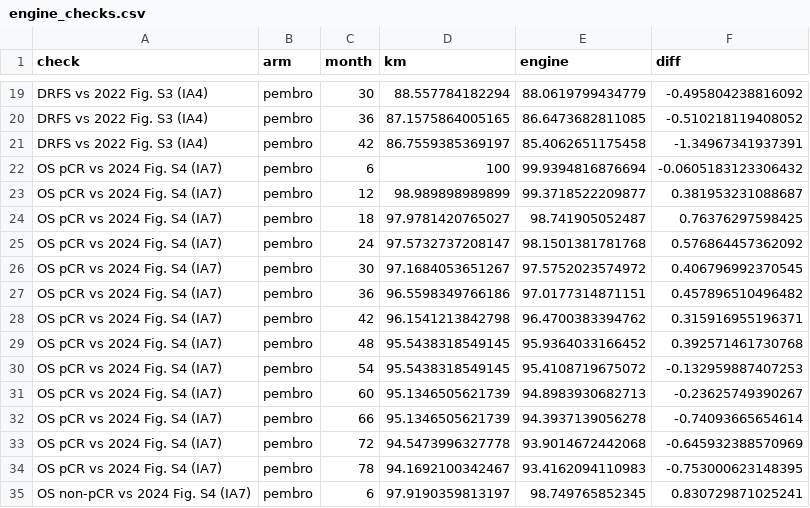
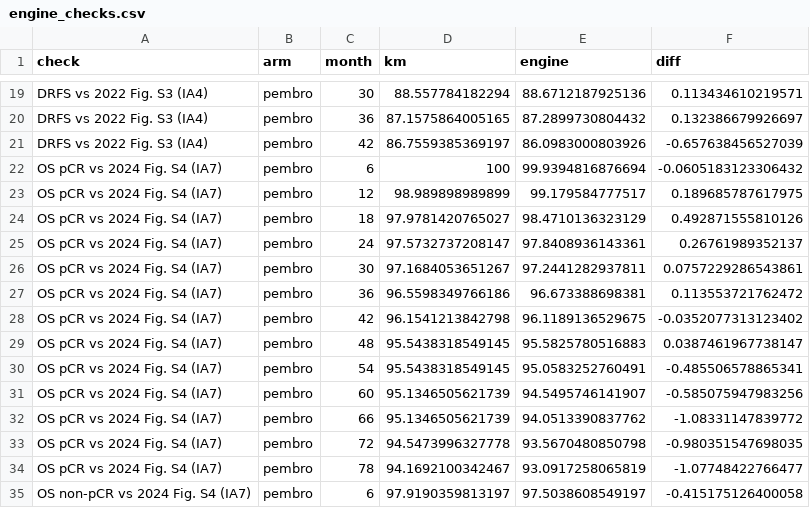
Before and after one commit to akehara1001/exercise_cea, a CSV file: output/phase1/engine_checks.csv, drawn as a sheet; only a part is shown, gaps mark what is left out; the diff covers the shown part only.

```diff
--- a/output/phase1/engine_checks.csv
+++ b/output/phase1/engine_checks.csv
@@ -19,17 +19,17 @@
-"DRFS vs 2022 Fig. S3 (IA4)","pembro",30,88.557784182294,88.0619799434779,-0.495804238816092
-"DRFS vs 2022 Fig. S3 (IA4)","pembro",36,87.1575864005165,86.6473682811085,-0.510218119408052
-"DRFS vs 2022 Fig. S3 (IA4)","pembro",42,86.7559385369197,85.4062651175458,-1.34967341937391
+"DRFS vs 2022 Fig. S3 (IA4)","pembro",30,88.557784182294,88.6712187925136,0.113434610219571
+"DRFS vs 2022 Fig. S3 (IA4)","pembro",36,87.1575864005165,87.2899730804432,0.132386679926697
+"DRFS vs 2022 Fig. S3 (IA4)","pembro",42,86.7559385369197,86.0983000803926,-0.657638456527039
 "OS pCR vs 2024 Fig. S4 (IA7)","pembro",6,100,99.9394816876694,-0.0605183123306432
-"OS pCR vs 2024 Fig. S4 (IA7)","pembro",12,98.989898989899,99.3718522209877,0.381953231088687
-"OS pCR vs 2024 Fig. S4 (IA7)","pembro",18,97.9781420765027,98.741905052487,0.76376297598425
-"OS pCR vs 2024 Fig. S4 (IA7)","pembro",24,97.5732737208147,98.1501381781768,0.576864457362092
-"OS pCR vs 2024 Fig. S4 (IA7)","pembro",30,97.1684053651267,97.5752023574972,0.406796992370545
-"OS pCR vs 2024 Fig. S4 (IA7)","pembro",36,96.5598349766186,97.0177314871151,0.457896510496482
-"OS pCR vs 2024 Fig. S4 (IA7)","pembro",42,96.1541213842798,96.4700383394762,0.315916955196371
-"OS pCR vs 2024 Fig. S4 (IA7)","pembro",48,95.5438318549145,95.9364033166452,0.392571461730768
-"OS pCR vs 2024 Fig. S4 (IA7)","pembro",54,95.5438318549145,95.4108719675072,-0.132959887407253
-"OS pCR vs 2024 Fig. S4 (IA7)","pembro",60,95.1346505621739,94.8983930682713,-0.23625749390267
-"OS pCR vs 2024 Fig. S4 (IA7)","pembro",66,95.1346505621739,94.3937139056278,-0.74093665654614
-"OS pCR vs 2024 Fig. S4 (IA7)","pembro",72,94.5473996327778,93.9014672442068,-0.645932388570969
-"OS pCR vs 2024 Fig. S4 (IA7)","pembro",78,94.1692100342467,93.4162094110983,-0.753000623148395
-"OS non-pCR vs 2024 Fig. S4 (IA7)","pembro",6,97.9190359813197,98.749765852345,0.830729871025241
+"OS pCR vs 2024 Fig. S4 (IA7)","pembro",12,98.989898989899,99.179584777517,0.189685787617975
+"OS pCR vs 2024 Fig. S4 (IA7)","pembro",18,97.9781420765027,98.4710136323129,0.492871555810126
+"OS pCR vs 2024 Fig. S4 (IA7)","pembro",24,97.5732737208147,97.8408936143361,0.26761989352137
+"OS pCR vs 2024 Fig. S4 (IA7)","pembro",30,97.1684053651267,97.2441282937811,0.0757229286543861
+"OS pCR vs 2024 Fig. S4 (IA7)","pembro",36,96.5598349766186,96.673388698381,0.113553721762472
+"OS pCR vs 2024 Fig. S4 (IA7)","pembro",42,96.1541213842798,96.1189136529675,-0.0352077313123402
+"OS pCR vs 2024 Fig. S4 (IA7)","pembro",48,95.5438318549145,95.5825780516883,0.0387461967738147
+"OS pCR vs 2024 Fig. S4 (IA7)","pembro",54,95.5438318549145,95.0583252760491,-0.485506578865341
+"OS pCR vs 2024 Fig. S4 (IA7)","pembro",60,95.1346505621739,94.5495746141907,-0.585075947983256
+"OS pCR vs 2024 Fig. S4 (IA7)","pembro",66,95.1346505621739,94.0513390837762,-1.08331147839772
+"OS pCR vs 2024 Fig. S4 (IA7)","pembro",72,94.5473996327778,93.5670480850798,-0.980351547698035
+"OS pCR vs 2024 Fig. S4 (IA7)","pembro",78,94.1692100342467,93.0917258065819,-1.07748422766477
+"OS non-pCR vs 2024 Fig. S4 (IA7)","pembro",6,97.9190359813197,97.5038608549197,-0.415175126400058
```
Also changed, not shown: 146 edited cells elsewhere in this file, input/user_supplied_values.csv, output/phase1/calibration.csv, 34 other files.
